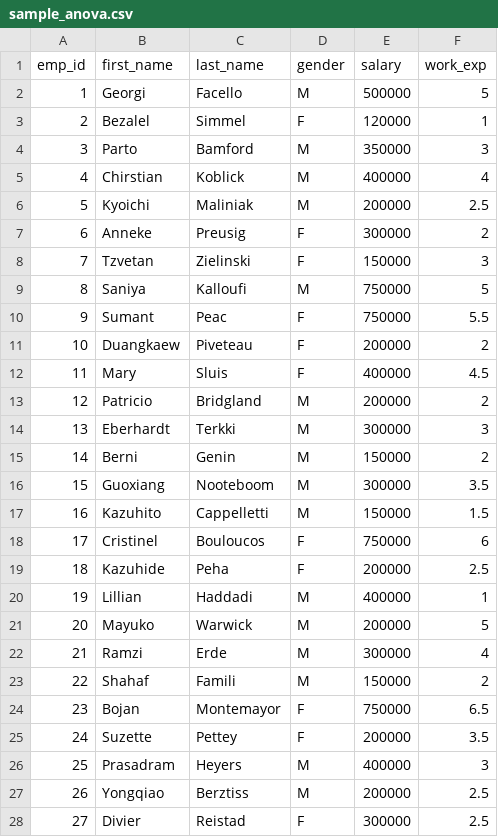
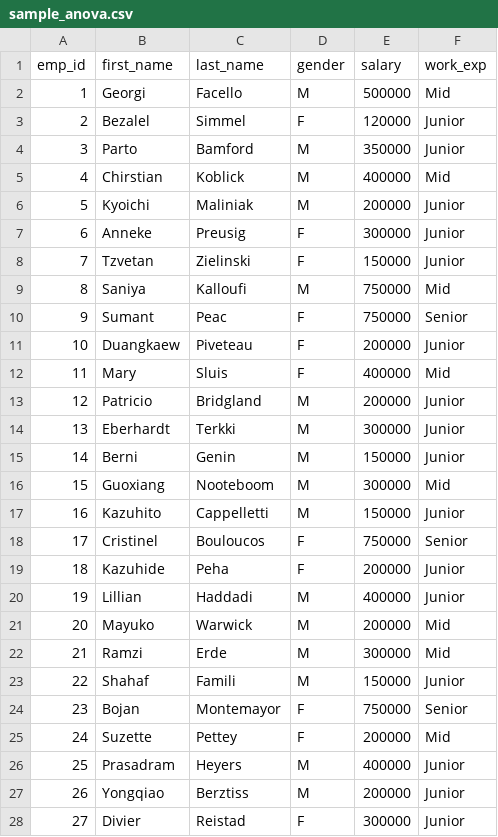
Before and after one commit to myanmards/resource_files, a CSV file: sample_anova.csv, drawn as a sheet; only a part is shown; the diff covers the shown part only.

Commit message:
add categorical variable

```diff
--- a/sample_anova.csv
+++ b/sample_anova.csv
@@ -1,28 +1,28 @@
 emp_id,first_name,last_name,gender,salary,work_exp
-1,Georgi,Facello,M,500000,5
-2,Bezalel,Simmel,F,120000,1
-3,Parto,Bamford,M,350000,3
-4,Chirstian,Koblick,M,400000,4
-5,Kyoichi,Maliniak,M,200000,2.5
-6,Anneke,Preusig,F,300000,2
-7,Tzvetan,Zielinski,F,150000,3
-8,Saniya,Kalloufi,M,750000,5
-9,Sumant,Peac,F,750000,5.5
-10,Duangkaew,Piveteau,F,200000,2
-11,Mary,Sluis,F,400000,4.5
-12,Patricio,Bridgland,M,200000,2
-13,Eberhardt,Terkki,M,300000,3
-14,Berni,Genin,M,150000,2
-15,Guoxiang,Nooteboom,M,300000,3.5
-16,Kazuhito,Cappelletti,M,150000,1.5
-17,Cristinel,Bouloucos,F,750000,6
-18,Kazuhide,Peha,F,200000,2.5
-19,Lillian,Haddadi,M,400000,1
-20,Mayuko,Warwick,M,200000,5
-21,Ramzi,Erde,M,300000,4
-22,Shahaf,Famili,M,150000,2
-23,Bojan,Montemayor,F,750000,6.5
-24,Suzette,Pettey,F,200000,3.5
-25,Prasadram,Heyers,M,400000,3
-26,Yongqiao,Berztiss,M,200000,2.5
-27,Divier,Reistad,F,300000,2.5
+1,Georgi,Facello,M,500000,Mid
+2,Bezalel,Simmel,F,120000,Junior
+3,Parto,Bamford,M,350000,Junior
+4,Chirstian,Koblick,M,400000,Mid
+5,Kyoichi,Maliniak,M,200000,Junior
+6,Anneke,Preusig,F,300000,Junior
+7,Tzvetan,Zielinski,F,150000,Junior
+8,Saniya,Kalloufi,M,750000,Mid
+9,Sumant,Peac,F,750000,Senior
+10,Duangkaew,Piveteau,F,200000,Junior
+11,Mary,Sluis,F,400000,Mid
+12,Patricio,Bridgland,M,200000,Junior
+13,Eberhardt,Terkki,M,300000,Junior
+14,Berni,Genin,M,150000,Junior
+15,Guoxiang,Nooteboom,M,300000,Mid
+16,Kazuhito,Cappelletti,M,150000,Junior
+17,Cristinel,Bouloucos,F,750000,Senior
+18,Kazuhide,Peha,F,200000,Junior
+19,Lillian,Haddadi,M,400000,Junior
+20,Mayuko,Warwick,M,200000,Mid
+21,Ramzi,Erde,M,300000,Mid
+22,Shahaf,Famili,M,150000,Junior
+23,Bojan,Montemayor,F,750000,Senior
+24,Suzette,Pettey,F,200000,Mid
+25,Prasadram,Heyers,M,400000,Junior
+26,Yongqiao,Berztiss,M,200000,Junior
+27,Divier,Reistad,F,300000,Junior
```
Also changed, not shown: 73 edited cells elsewhere in this file.
